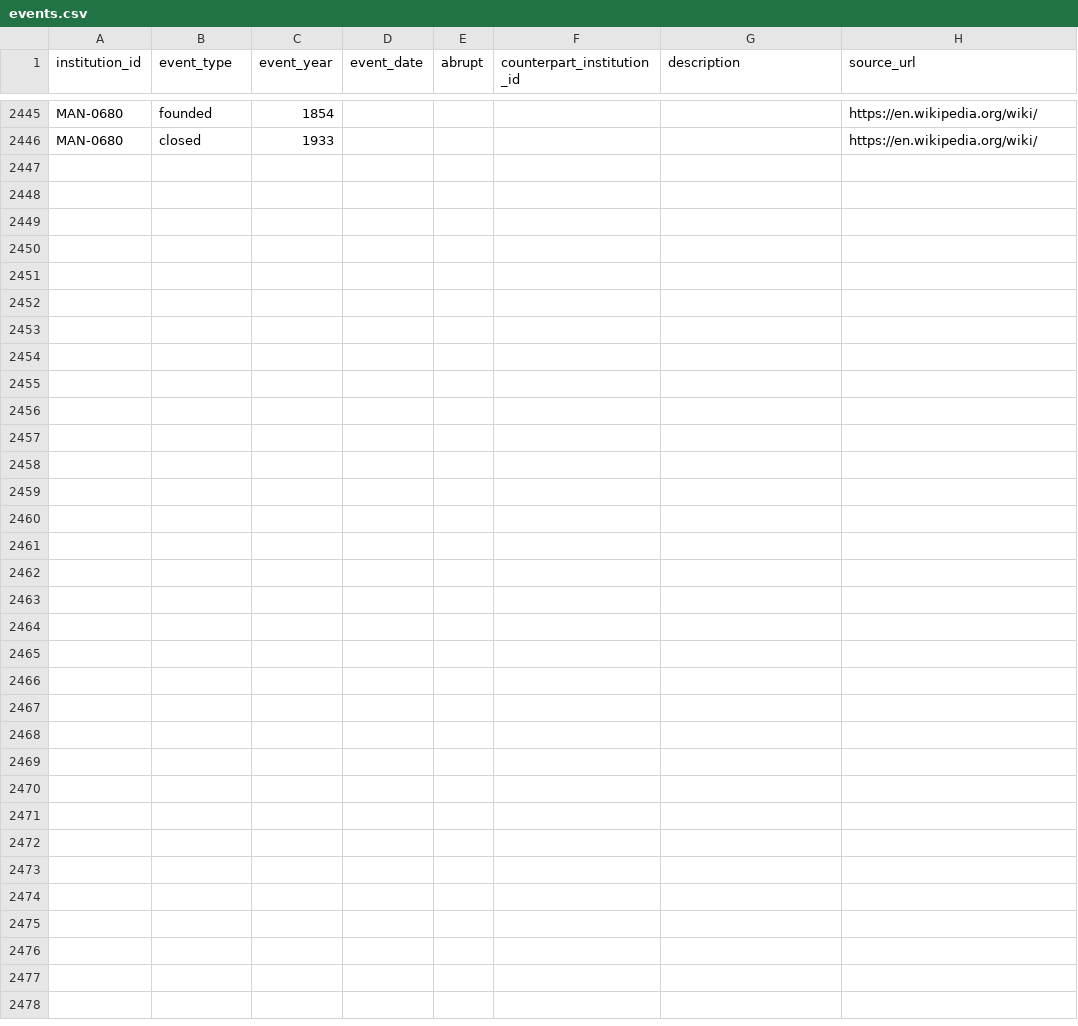
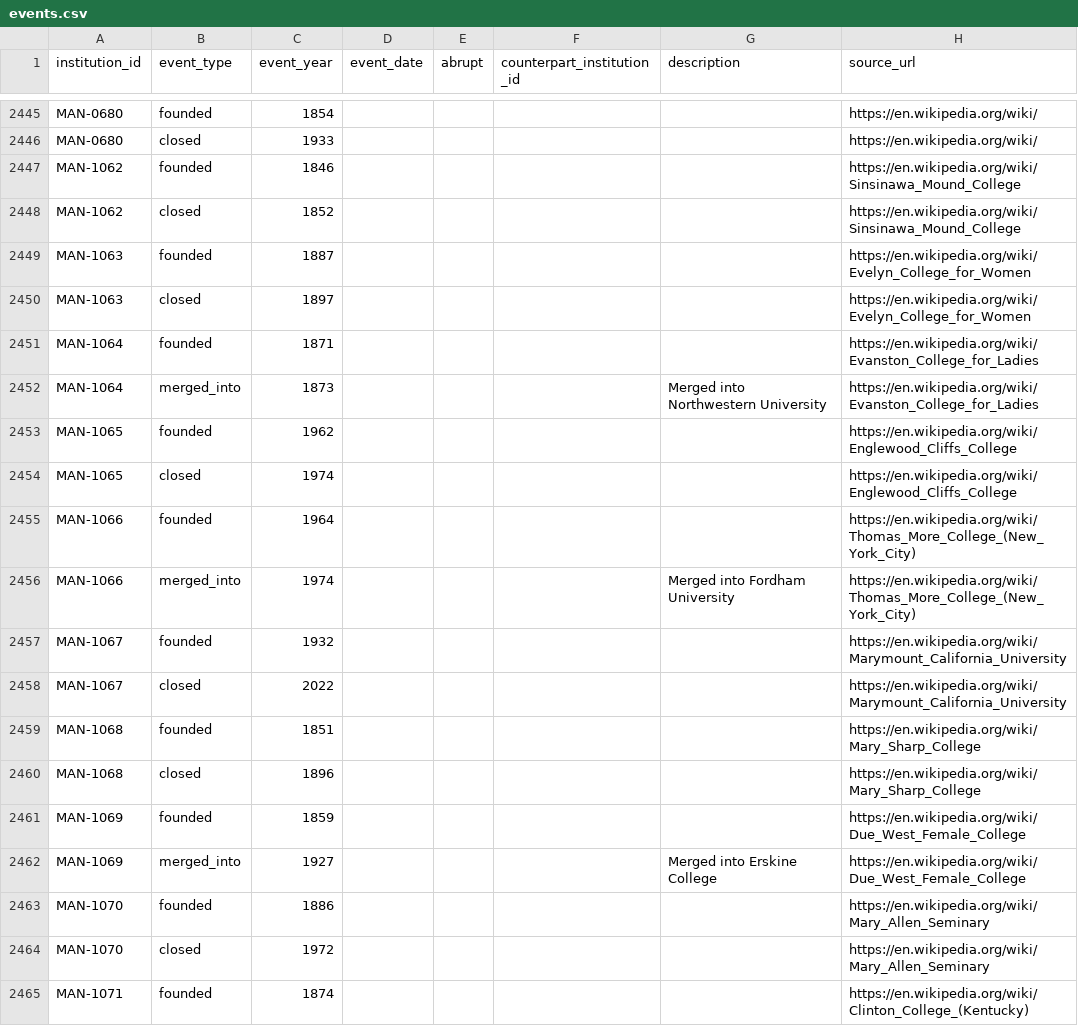
Before and after one commit to rrsaum/BeyondTheCliff, a CSV file: data/events.csv, drawn as a sheet; only a part is shown, gaps mark what is left out; the diff covers the shown part only; the diff names each change by its address in the sheet, - before the commit and + after, or states it on an @@ line.

Commit message:
Profile the eighth autopsy batch: 18 women's-college closures/mergers, 3 enriched, 4 set aside
New rows (MAN-1062..1079), all Wikipedia-sourced:
- Closures: Sinsinawa Mound College (men's college, 1852), Evelyn College for Women (Princeton
  coordinate, 1897), Englewood Cliffs College (1974, motto), Marymount California University
  (2022, motto), Mary Sharp College (1896), Mary Allen Seminary (HBCU, 1972), Clinton College
  KY (1915), Coates College for Women (1897), Mount Saint Mary College NH (1978).
- Mergers into still-operating successors: Evanston College for Ladies into Northwestern,
  Thomas More College NYC into Fordham, Due West Female College into Erskine, Chicora College
  into Queens (motto), San Diego College for Women into the University of San Diego,
  Ward-Belmont College into Belmont University, Western College for Women into Miami
  University, Mundelein College into Loyola University Chicago.
- Flora MacDonald College merged in 1961 into what became St. Andrews, recorded with
  parent_survives=0 because that successor itself closed in May 2025.

Enriched 3 rows already in the DB: Mary Holmes (renamed from 'Mary Holmes Seminary' to Mary
Holmes College, closed 2005, motto added), Colorado Women's College (corrected from a plain
closure to a merger into the University of Denver in 1982), and Marygrove College (founded
event and lineage note; cause left blank because the source states none).

Set aside, each with a reason: four secondary-level girls' schools whose sources describe a
female seminary/institute rather than a degree-granting college (Meridian Female College,
Elizabeth Female Academy, East Tennessee Female Institute, Sharon Female College).

Disambiguated three name collisions against still-open schools: Clinton College (defunct KY
vs open SC), Mount Saint Mary College (defunct NH vs the open NY/CA/MD ones), and Thomas More
College NYC (a defunct Fordham coordinate vs the operating Thomas More University in KY).

```diff
--- a/data/events.csv
+++ b/data/events.csv
+row 2447: MAN-1062 | founded | 1846 |  |  |  |  | https://en.wikipedia.org/wiki/Sinsinawa_Mound_College
+row 2448: MAN-1062 | closed | 1852 |  |  |  |  | https://en.wikipedia.org/wiki/Sinsinawa_Mound_College
+row 2449: MAN-1063 | founded | 1887 |  |  |  |  | https://en.wikipedia.org/wiki/Evelyn_College_for_Women
+row 2450: MAN-1063 | closed | 1897 |  |  |  |  | https://en.wikipedia.org/wiki/Evelyn_College_for_Women
+row 2451: MAN-1064 | founded | 1871 |  |  |  |  | https://en.wikipedia.org/wiki/Evanston_College_for_Ladies
+row 2452: MAN-1064 | merged_into | 1873 |  |  |  | Merged into Northwestern University | https://en.wikipedia.org/wiki/Evanston_College_for_Ladies
+row 2453: MAN-1065 | founded | 1962 |  |  |  |  | https://en.wikipedia.org/wiki/Englewood_Cliffs_College
+row 2454: MAN-1065 | closed | 1974 |  |  |  |  | https://en.wikipedia.org/wiki/Englewood_Cliffs_College
+row 2455: MAN-1066 | founded | 1964 |  |  |  |  | https://en.wikipedia.org/wiki/Thomas_More_College_(New_York_City)
+row 2456: MAN-1066 | merged_into | 1974 |  |  |  | Merged into Fordham University | https://en.wikipedia.org/wiki/Thomas_More_College_(New_York_City)
+row 2457: MAN-1067 | founded | 1932 |  |  |  |  | https://en.wikipedia.org/wiki/Marymount_California_University
+row 2458: MAN-1067 | closed | 2022 |  |  |  |  | https://en.wikipedia.org/wiki/Marymount_California_University
+row 2459: MAN-1068 | founded | 1851 |  |  |  |  | https://en.wikipedia.org/wiki/Mary_Sharp_College
+row 2460: MAN-1068 | closed | 1896 |  |  |  |  | https://en.wikipedia.org/wiki/Mary_Sharp_College
+row 2461: MAN-1069 | founded | 1859 |  |  |  |  | https://en.wikipedia.org/wiki/Due_West_Female_College
+row 2462: MAN-1069 | merged_into | 1927 |  |  |  | Merged into Erskine College | https://en.wikipedia.org/wiki/Due_West_Female_College
+row 2463: MAN-1070 | founded | 1886 |  |  |  |  | https://en.wikipedia.org/wiki/Mary_Allen_Seminary
+row 2464: MAN-1070 | closed | 1972 |  |  |  |  | https://en.wikipedia.org/wiki/Mary_Allen_Seminary
+row 2465: MAN-1071 | founded | 1874 |  |  |  |  | https://en.wikipedia.org/wiki/Clinton_College_(Kentucky)
```
Also changed, not shown: 22 added rows elsewhere in this file, data/institutions.csv, 1 other file.
